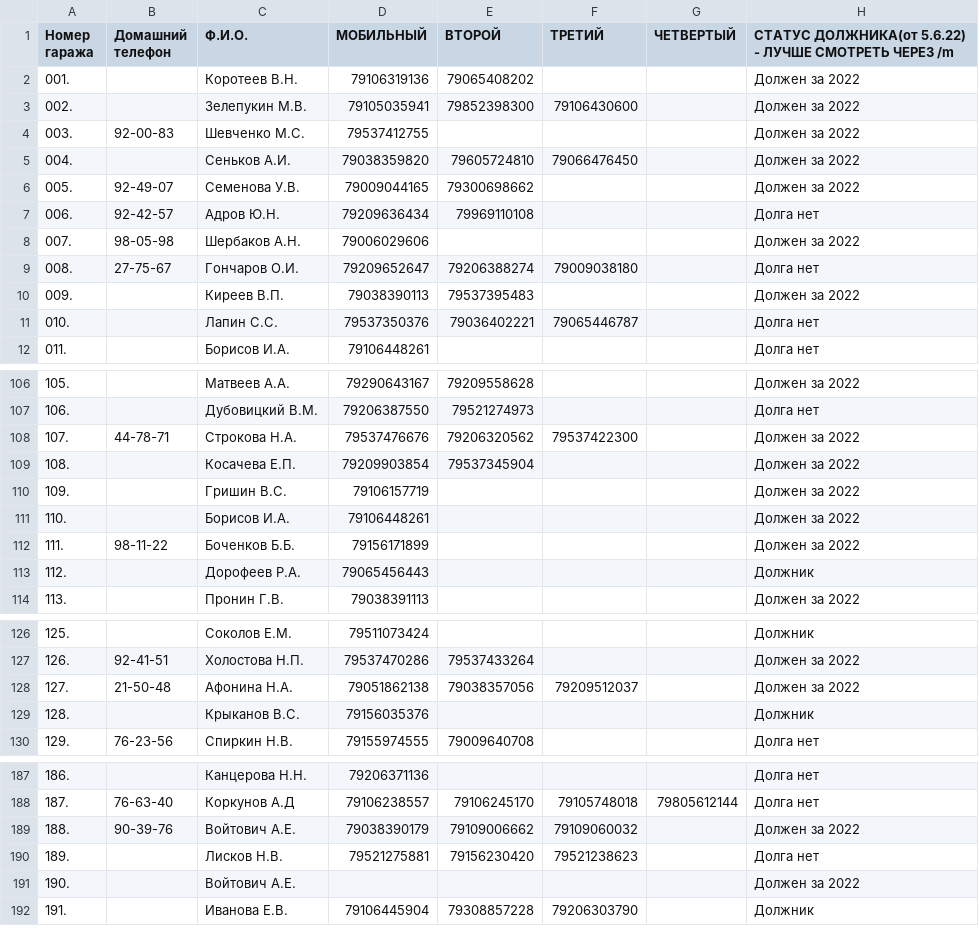
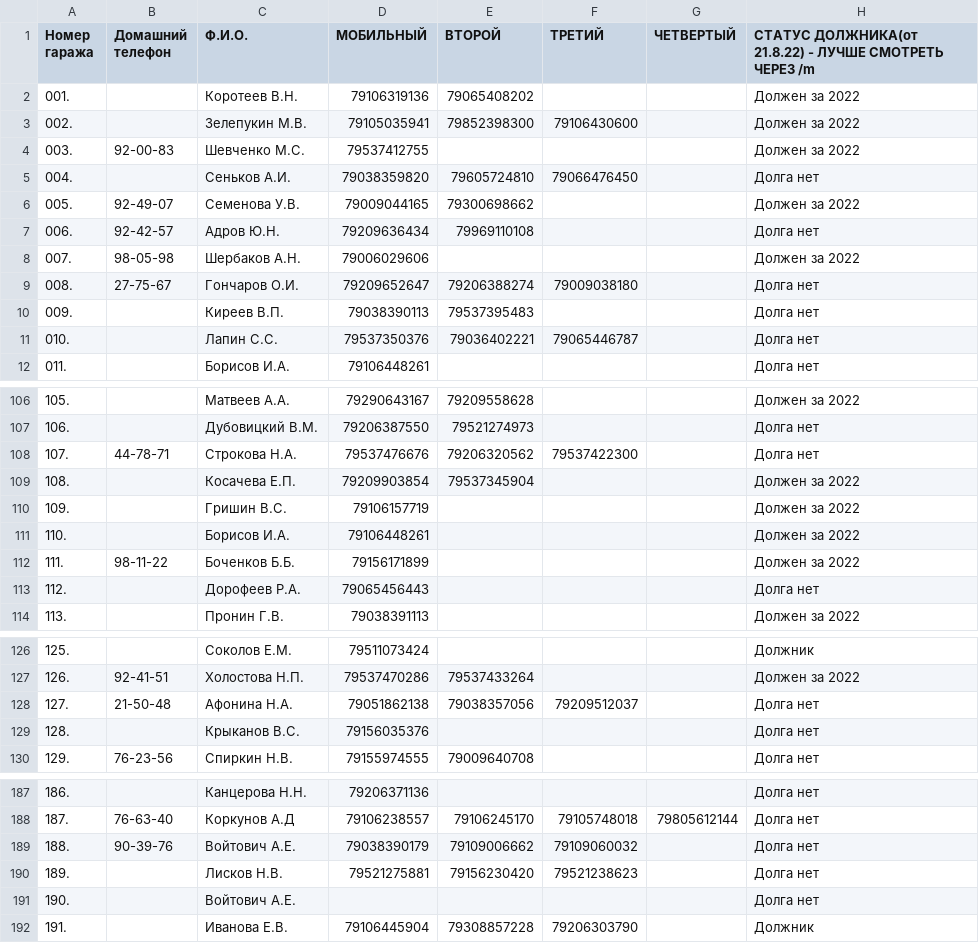
Before and after one commit to slaav1k/fakel, a CSV file: numbers.csv, drawn as a sheet; only a part is shown, gaps mark what is left out; the diff covers the shown part only.

```diff
--- a/numbers.csv
+++ b/numbers.csv
@@ -1,2 +1,2 @@
-Номер гаража;Домашний телефон;Ф.И.О.;МОБИЛЬНЫЙ;ВТОРОЙ ;ТРЕТИЙ;ЧЕТВЕРТЫЙ;СТАТУС ДОЛЖНИКА(от 5.6.22) - ЛУЧШЕ СМОТРЕТЬ ЧЕРЕЗ /m
+Номер гаража;Домашний телефон;Ф.И.О.;МОБИЛЬНЫЙ;ВТОРОЙ ;ТРЕТИЙ;ЧЕТВЕРТЫЙ;СТАТУС ДОЛЖНИКА(от 21.8.22) - ЛУЧШЕ СМОТРЕТЬ ЧЕРЕЗ /m
 001.; ;Коротеев В.Н.;79106319136;79065408202;;;Должен за 2022
@@ -4,3 +4,3 @@
 003.;92-00-83;Шевченко М.С.;79537412755;;;;Должен за 2022
-004.; ;Сеньков А.И.;79038359820;79605724810;79066476450;;Должен за 2022
+004.; ;Сеньков А.И.;79038359820;79605724810;79066476450;;Долга нет
 005.;92-49-07;Семенова У.В.;79009044165;79300698662;;;Должен за 2022
@@ -9,3 +9,3 @@
 008.;27-75-67;Гончаров О.И.;79209652647;79206388274;79009038180;;Долга нет
-009.; ;Киреев В.П.;79038390113;79537395483;;;Должен за 2022
+009.; ;Киреев В.П.;79038390113;79537395483;;;Долга нет
 010.; ;Лапин С.С.;79537350376;79036402221;79065446787;;Долга нет
@@ -107,3 +107,3 @@
 106.; ;Дубовицкий В.М.;79206387550;79521274973;;;Долга нет
-107.;44-78-71;Строкова Н.А.;79537476676;79206320562;79537422300;;Должен за 2022
+107.;44-78-71;Строкова Н.А.;79537476676;79206320562;79537422300;;Долга нет
 108.; ;Косачева Е.П.;79209903854;79537345904;;;Должен за 2022
@@ -112,3 +112,3 @@
 111.;98-11-22;Боченков Б.Б.;79156171899;;;;Должен за 2022
-112.; ;Дорофеев Р.А.;79065456443;;;;Должник
+112.; ;Дорофеев Р.А.;79065456443;;;;Долга нет
 113.; ;Пронин Г.В.;79038391113;;;;Должен за 2022
@@ -127,4 +127,4 @@
 126.;92-41-51;Холостова Н.П.;79537470286;79537433264;;;Должен за 2022
-127.;21-50-48;Афонина Н.А.;79051862138;79038357056;79209512037;;Должен за 2022
-128.; ;Крыканов В.С.;79156035376;;;;Должник
+127.;21-50-48;Афонина Н.А.;79051862138;79038357056;79209512037;;Долга нет
+128.; ;Крыканов В.С.;79156035376;;;;Долга нет
 129.;76-23-56;Спиркин Н.В.;79155974555;79009640708;;;Долга нет
@@ -188,5 +188,5 @@
 187.;76-63-40;Коркунов А.Д;79106238557;79106245170;79105748018;79805612144;Долга нет
-188.;90-39-76;Войтович А.Е.;79038390179;79109006662;79109060032;;Должен за 2022
+188.;90-39-76;Войтович А.Е.;79038390179;79109006662;79109060032;;Долга нет
 189.; ;Лисков Н.В.;79521275881;79156230420;79521238623;;Долга нет
-190.; ;Войтович А.Е.;;;;;Должен за 2022
+190.; ;Войтович А.Е.;;;;;Долга нет
 191.; ;Иванова Е.В.;79106445904;79308857228;79206303790;;Должник
```
Also changed, not shown: 32 edited cells elsewhere in this file.
